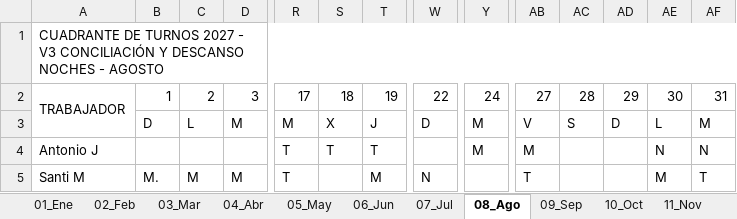
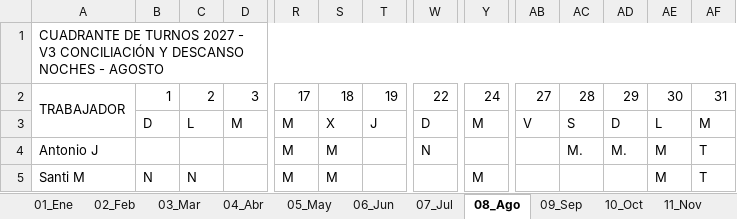
Before and after one commit to tirijaen/Cuadrante-2027, an Excel workbook: Cuadrante_2027_Andujar.xlsx, sheet 08_Ago, drawn as a sheet; only a part is shown, gaps mark what is left out; values as stored, in another font and other column widths than the file's, no cell formats; the diff covers the shown part only; the diff names each change by its address in the sheet, - before the commit and + after, or states it on an @@ line.

```diff
--- a/Cuadrante_2027_Andujar.xlsx (sheet 08_Ago)
+++ b/Cuadrante_2027_Andujar.xlsx (sheet 08_Ago)
-R4:R5: T
+R4:R5: M
-S4: T
+S4: M
-T4: T
+T4: (empty)
-W4: (empty)
+W4: N
-Y4: M
+Y4: (empty)
-AB4: M
+AB4: (empty)
-AC4: (empty)
+AC4: M.
-AD4: (empty)
+AD4: M.
-AE4: N
+AE4: M
-AF4: N
+AF4: T
-B5: M.
+B5: N
-C5: M
+C5: N
-D5: M
+D5: (empty)
-S5: (empty)
+S5: M
-T5: M
+T5: (empty)
-W5: N
+W5: (empty)
-Y5: (empty)
+Y5: M
-AB5: T
+AB5: (empty)
```
Also changed, not shown: 116 edited cells elsewhere in this sheet, sheet 10_Oct, sheet 01_Ene, sheet 11_Nov, sheet 07_Jul, sheet 05_May, sheet 12_Dic, 5 more sheets, cell formats, Cuadrante 2026 para Agente.xlsx, Cuadrante_2027_Andujar_V3.xlsx, 9 other files.
